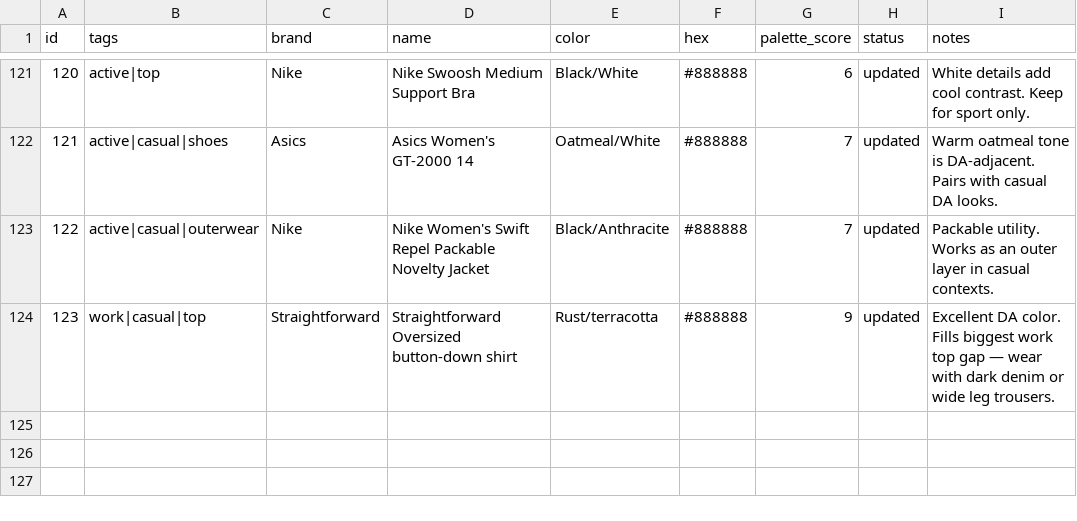
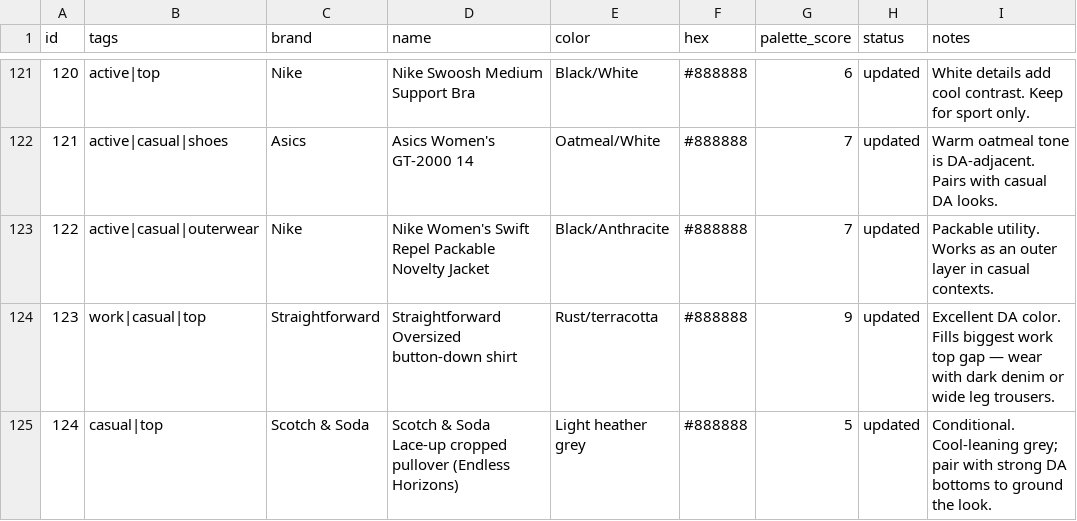
Before and after one commit to nmillere/wardrobe, a CSV file: wardrobe.csv, drawn as a sheet; only a part is shown, gaps mark what is left out; the diff names each change by its address in the sheet, - before the commit and + after, or states it on an @@ line.

Commit message:
Add Scotch & Soda Lace-up cropped pullover (Endless Horizons) to wardrobe via MCP

```diff
--- a/wardrobe.csv
+++ b/wardrobe.csv
+row 125: 124 | casual|top | Scotch & Soda | Scotch & Soda Lace-up cropped pullover (Endless Horizons) | Light heather grey | #888888 | 5 | updated | Conditional. Cool-leaning grey; pair with strong DA bottoms to ground the look.
```
